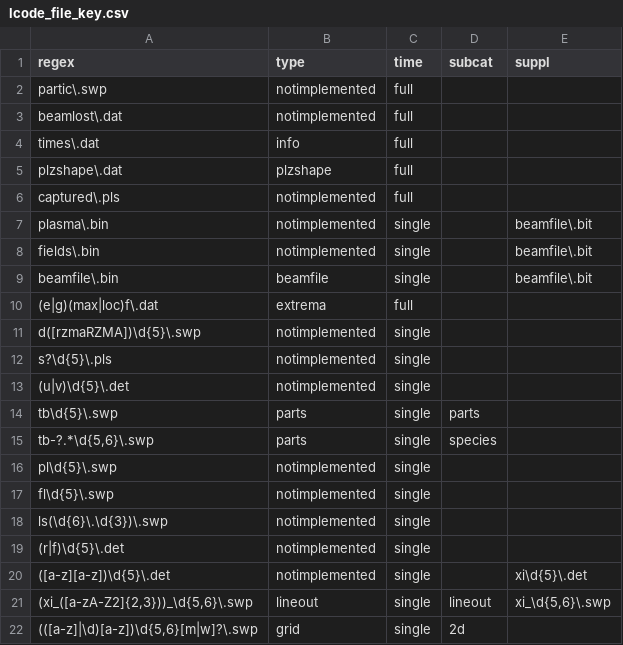
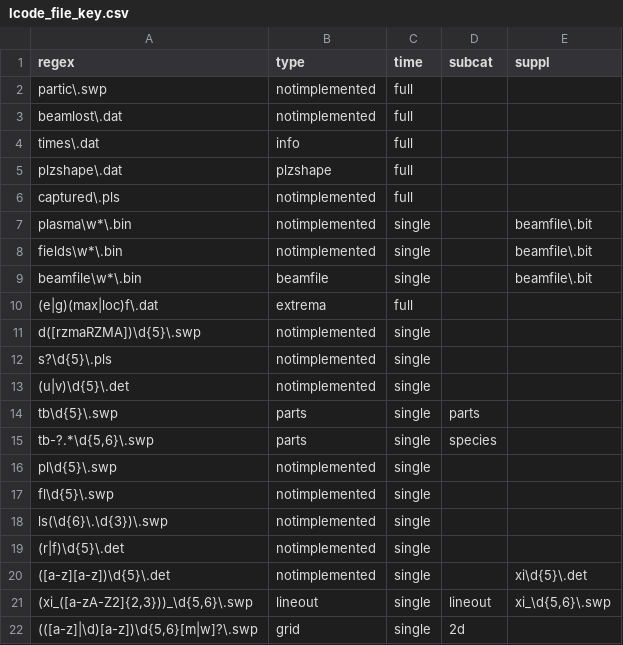
Before and after one commit to mtrocadomoreira/ozzy, a CSV file: src/ozzy/backends/lcode_file_key.csv, drawn as a sheet.

Commit message:
fix(lcode_backend): accept filenames for beamfiles (and plasma and fields files) with more flexible patterns
Now accepts the regex filename pattern `"beamfile\w*\.bin"` instead of `"beamfile.bin"`. The same applies to `plasma.bin` and `fields.bin` files.

_Before:_

✅ `beamfile.bin`

❌ `beamfile_changed.bin`

❌ `beamfile2.bin`

_Now:_

✅ `beamfile.bin`

✅ `beamfile_changed.bin`

✅ `beamfile2.bin`

```diff
--- a/src/ozzy/backends/lcode_file_key.csv
+++ b/src/ozzy/backends/lcode_file_key.csv
@@ -6,5 +6,5 @@ plzshape\.dat;plzshape;full;;
 captured\.pls;notimplemented;full;;
-plasma\.bin;notimplemented;single;;beamfile\.bit
-fields\.bin;notimplemented;single;;beamfile\.bit
-beamfile\.bin;beamfile;single;;beamfile\.bit
+plasma\w*\.bin;notimplemented;single;;beamfile\.bit
+fields\w*\.bin;notimplemented;single;;beamfile\.bit
+beamfile\w*\.bin;beamfile;single;;beamfile\.bit
 (e|g)(max|loc)f\.dat;extrema;full;;
```
